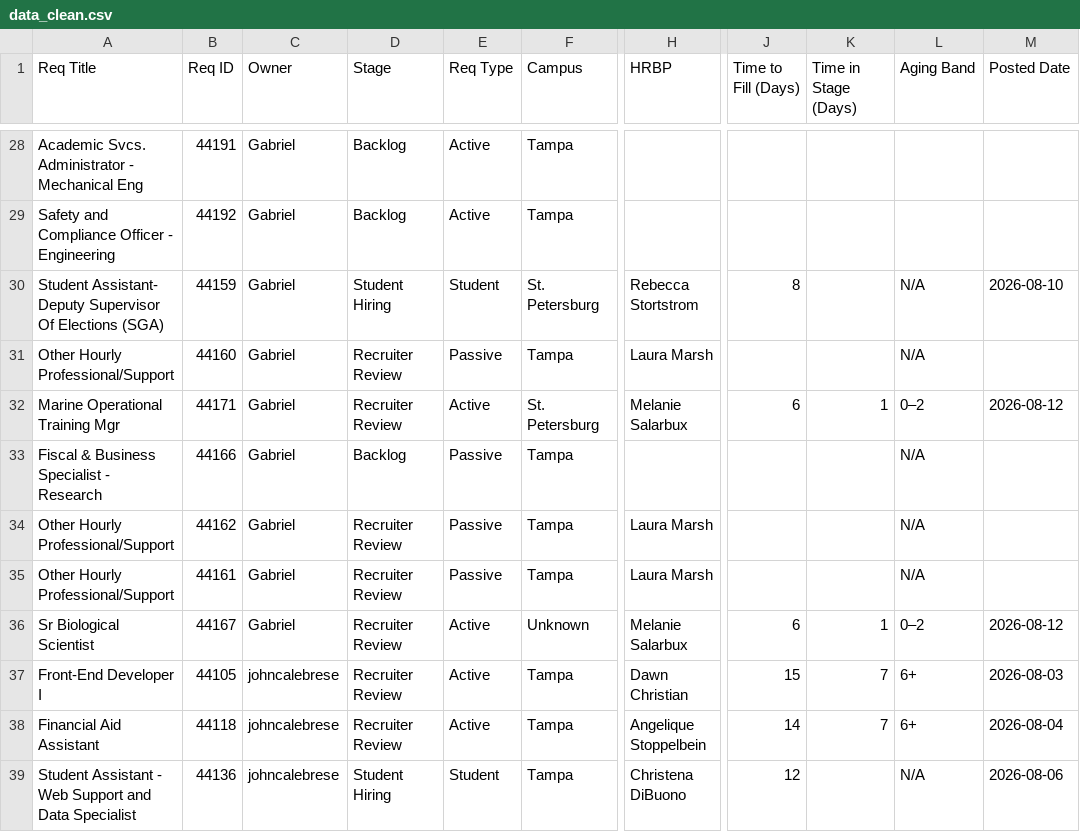
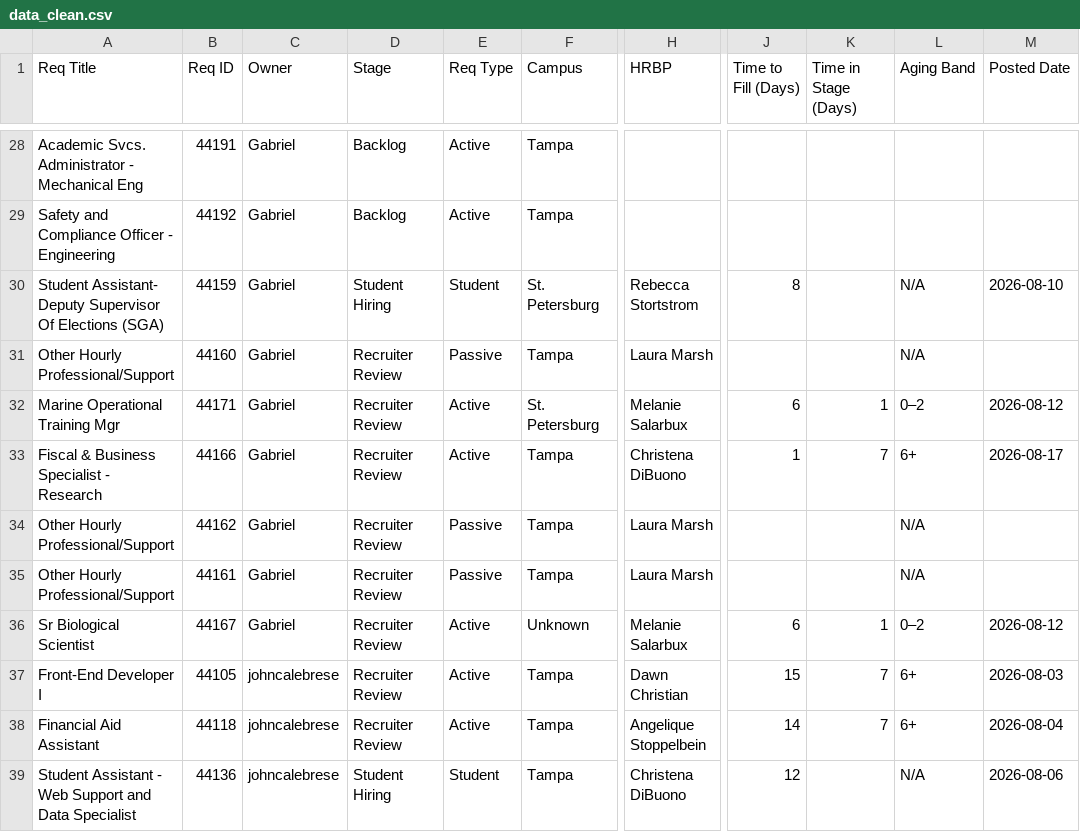
Before and after one commit to gabelopez-dev/usf-dashboard, a CSV file: data_clean.csv, drawn as a sheet; only a part is shown, gaps mark what is left out; the diff names each change by its address in the sheet, - before the commit and + after, or states it on an @@ line.

Commit message:
Auto-update data_clean.csv from Notion

```diff
--- a/data_clean.csv
+++ b/data_clean.csv
-D33 (Stage): Backlog
+D33 (Stage): Recruiter Review
-E33 (Req Type): Passive
+E33 (Req Type): Active
-H33 (HRBP): (empty)
+H33 (HRBP): Christena DiBuono
-J33 (Time to Fill (Days)): (empty)
+J33 (Time to Fill (Days)): 1
-K33 (Time in Stage (Days)): (empty)
+K33 (Time in Stage (Days)): 7
-L33 (Aging Band): N/A
+L33 (Aging Band): 6+
-M33 (Posted Date): (empty)
+M33 (Posted Date): 2026-08-17
```
